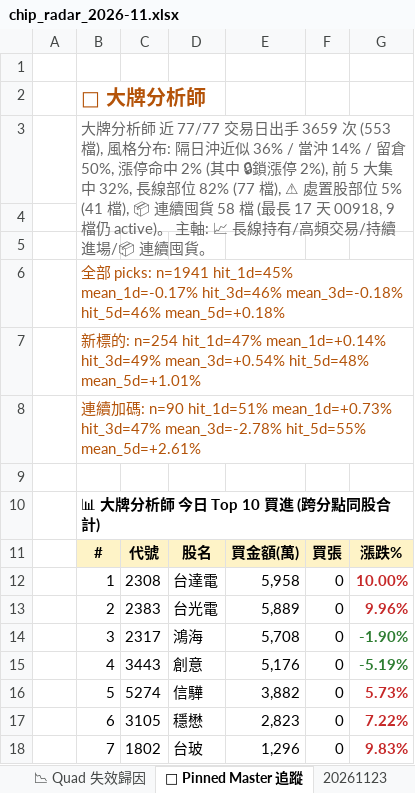
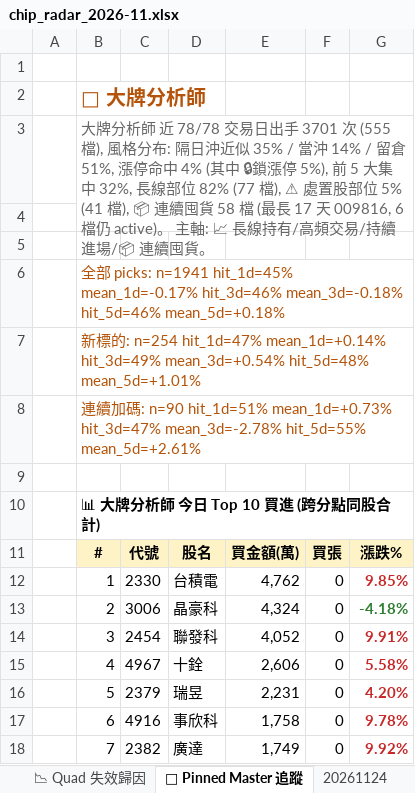
Before and after one commit to EdwardYY1224/CHIP_RADAR_TW, an Excel workbook: data/reports/chip_radar_2026-11.xlsx, sheet 📌 Pinned Master 追蹤, drawn as a sheet; only a part is shown; values as stored, in another font and other column widths than the file's, no borders; the diff covers the shown part only; the diff names each change by its address in the sheet, - before the commit and + after, or states it on an @@ line.

```diff
--- a/data/reports/chip_radar_2026-11.xlsx (sheet 📌 Pinned Master 追蹤)
+++ b/data/reports/chip_radar_2026-11.xlsx (sheet 📌 Pinned Master 追蹤)
+sheet tab: 20261124
-B3: …師 近 77/77 交易日出手 3659 次 (553 檔), 風格分布: 隔日沖近似 36% / 當沖 14% / 留倉 50%, 漲停命中 2% (其中 🔒鎖漲停 2%), 前 5 大集中 32%, 長線部位 82% (77 檔), ⚠ 處置股部位 5% (41 檔), 📦 連續囤貨 58 檔 (最長 17 天 00918, 9 檔仍 active)…
+B3: …師 近 78/78 交易日出手 3701 次 (555 檔), 風格分布: 隔日沖近似 35% / 當沖 14% / 留倉 51%, 漲停命中 4% (其中 🔒鎖漲停 5%), 前 5 大集中 32%, 長線部位 82% (77 檔), ⚠ 處置股部位 5% (41 檔), 📦 連續囤貨 58 檔 (最長 17 天 009816, 6 檔仍 active)…
-C12: 2308
+C12: 2330
-D12: 台達電
+D12: 台積電
-E12: 5,958
+E12: 4,762
-G12: 10.00%
+G12: 9.85%
-C13: 2383
+C13: 3006
-D13: 台光電
+D13: 晶豪科
-E13: 5,889
+E13: 4,324
-G13: 9.96%
+G13: -4.18%
-G13 text colour: #C62828
+G13 text colour: #2E7D32
-C14: 2317
+C14: 2454
-D14: 鴻海
+D14: 聯發科
-E14: 5,708
+E14: 4,052
-G14: -1.90%
+G14: 9.91%
-G14:G15 text colour: #2E7D32
+G14:G15 text colour: #C62828
-C15: 3443
+C15: 4967
-D15: 創意
+D15: 十銓
-E15: 5,176
+E15: 2,606
-G15: -5.19%
+G15: 5.58%
-C16: 5274
+C16: 2379
-D16: 信驊
+D16: 瑞昱
-E16: 3,882
+E16: 2,231
-G16: 5.73%
+G16: 4.20%
-C17: 3105
+C17: 4916
-D17: 穩懋
+D17: 事欣科
-E17: 2,823
+E17: 1,758
-G17: 7.22%
+G17: 9.78%
-C18: 1802
+C18: 2382
-D18: 台玻
+D18: 廣達
-E18: 1,296
+E18: 1,749
-G18: 9.83%
+G18: 9.92%
```
Also changed, not shown: 12 edited cells elsewhere in this sheet, sheet 📋 今日 Dashboard, sheet 20261123, sheet 📈 Quad 實戰追蹤, sheet 📱 手機摘要, sheet 📉 Quad 失效歸因, data/reports/latest.xlsx, 23 other files.
